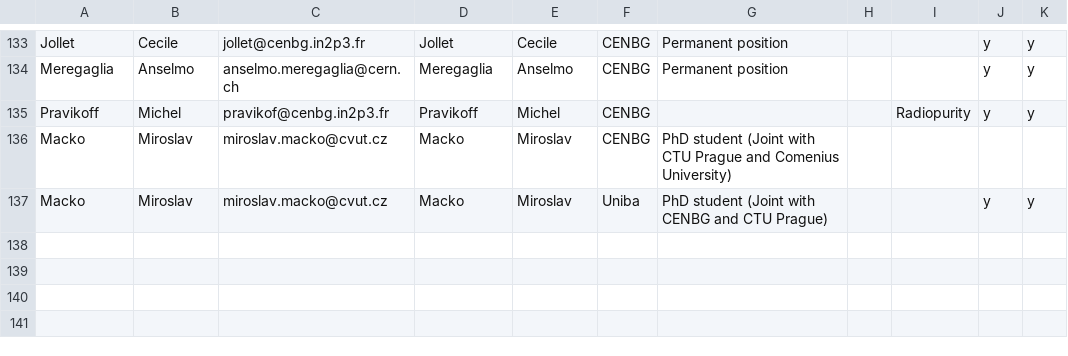
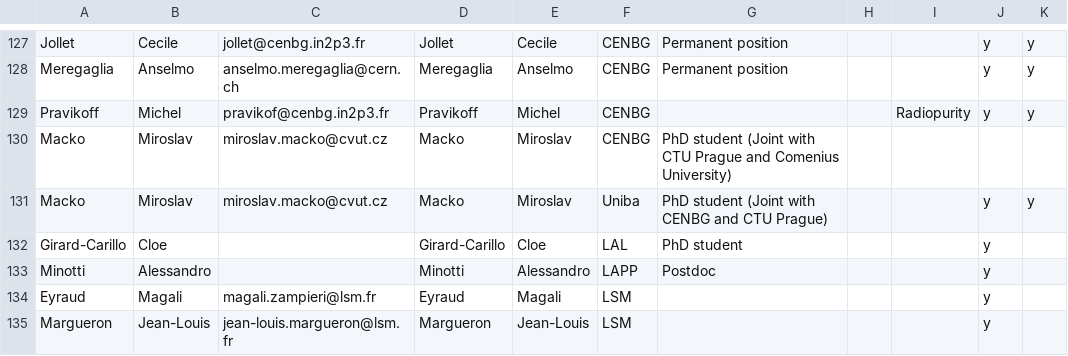
Before and after one commit to cherylepatrick/SuperNEMO-DBD.github.io, a CSV file: _data/people.csv, drawn as a sheet; only a part is shown, gaps mark what is left out; the diff covers the shown part only; the diff names each change by its address in the sheet, - before the commit and + after, or states it on an @@ line.

Commit message:
Change list re Dave's suggestions and tidy up some logos

```diff
--- a/_data/people.csv
+++ b/_data/people.csv
+row 132: Girard-Carillo | Cloe |  | Girard-Carillo | Cloe | LAL | PhD student |  |  | y
+row 133: Minotti | Alessandro |  | Minotti | Alessandro | LAPP | Postdoc |  |  | y
+row 134: Eyraud | Magali | magali.zampieri@lsm.fr | Eyraud | Magali | LSM |  |  |  | y
+row 135: Margueron | Jean-Louis | jean-louis.margueron@lsm.fr | Margueron | Jean-Louis | LSM |  |  |  | y
```
Also changed, not shown: 4 added rows, 6 removed rows and 4 edited cells elsewhere in this file, 7 other files.
